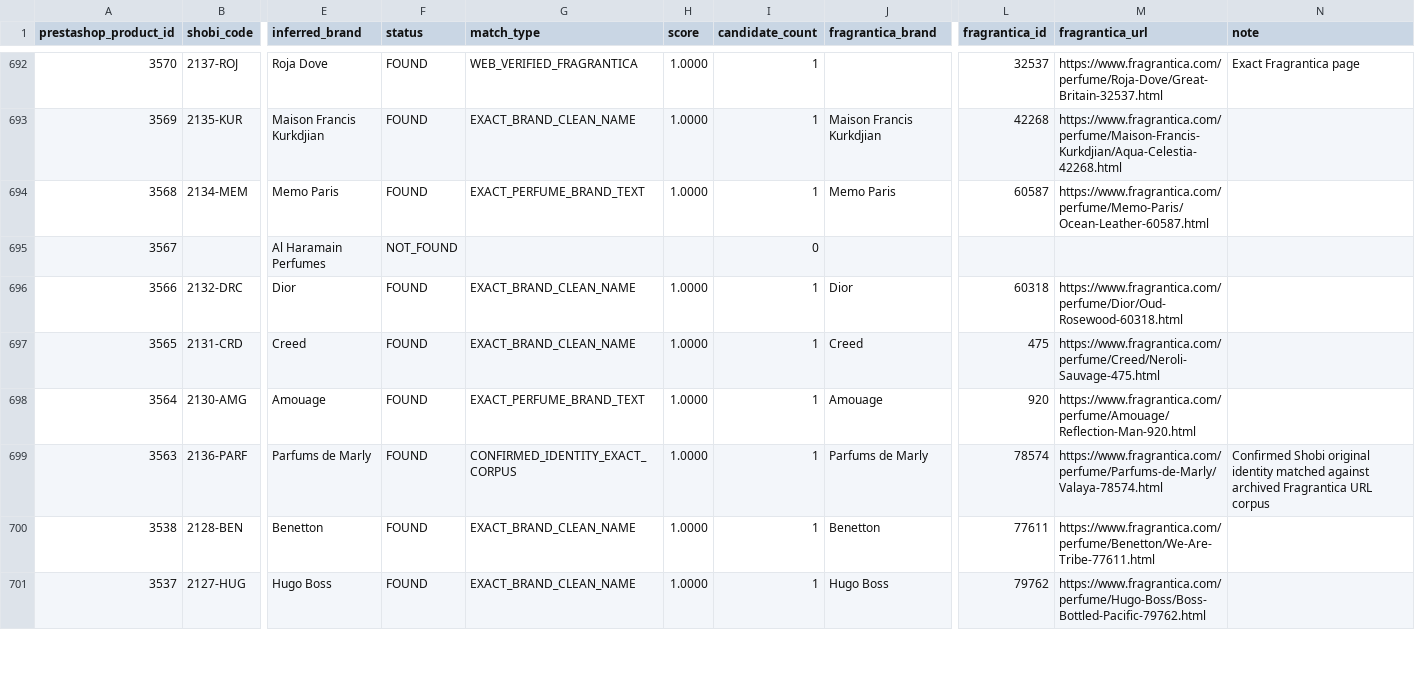
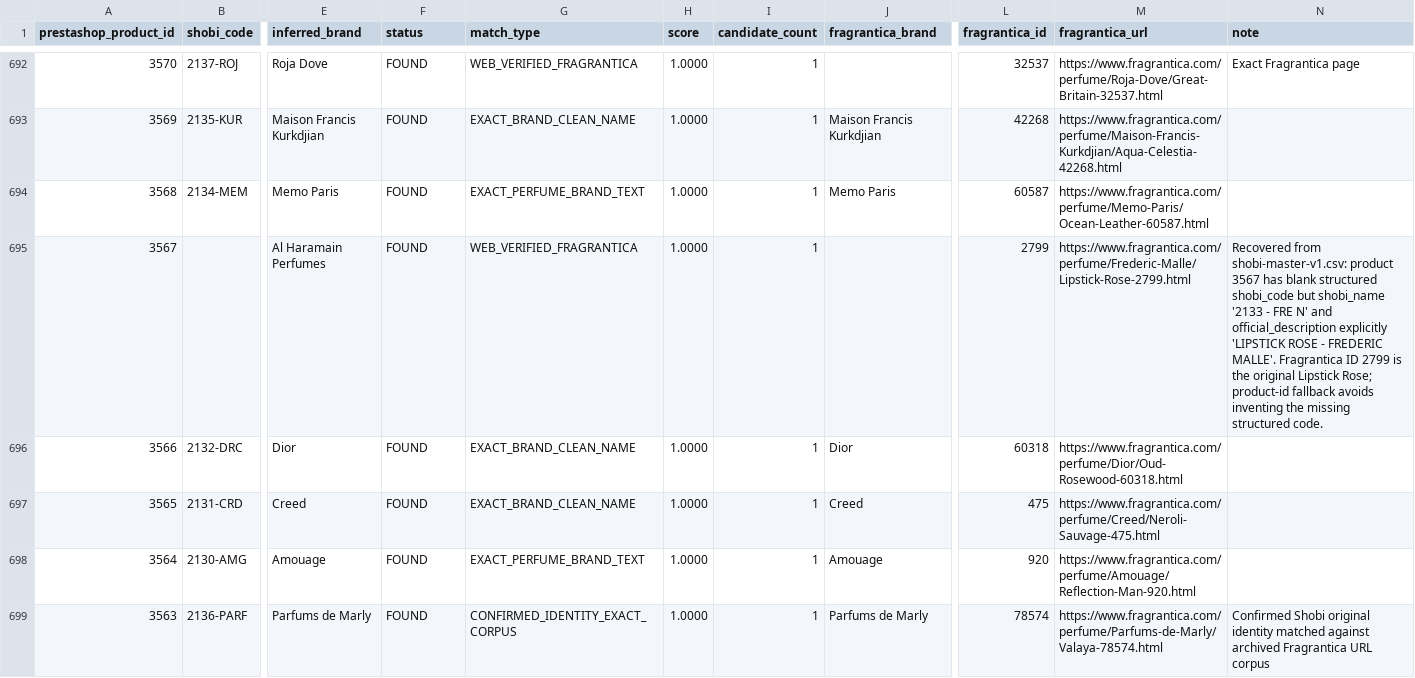
Before and after one commit to MarvvRed/Shobi_Inspiration, a CSV file: fragrantica-scraper-archive/corpus-match/shobi-fragrantica-corpus-match.csv, drawn as a sheet; only a part is shown, gaps mark what is left out; the shorter side is filled out with more unchanged rows; the diff covers the shown part only; the diff names each change by its address in the sheet, - before the commit and + after, or states it on an @@ line.

```diff
--- a/fragrantica-scraper-archive/corpus-match/shobi-fragrantica-corpus-match.csv
+++ b/fragrantica-scraper-archive/corpus-match/shobi-fragrantica-corpus-match.csv
-F695 (status): NOT_FOUND
+F695 (status): FOUND
-G695 (match_type): (empty)
+G695 (match_type): WEB_VERIFIED_FRAGRANTICA
-H695 (score): (empty)
+H695 (score): 1.0000
-I695 (candidate_count): 0
+I695 (candidate_count): 1
-L695 (fragrantica_id): (empty)
+L695 (fragrantica_id): 2799
-M695 (fragrantica_url): (empty)
+M695 (fragrantica_url): https://www.fragrantica.com/perfume/Frederic-Malle/Lipstick-Rose-2799.html
-N695 (note): (empty)
+N695 (note): Recovered from shobi-master-v1.csv: product 3567 has blank structured shobi_code but shobi_name '2133 - FRE N' and official_description explicitly 'LIPSTICK ROSE - FREDERIC MALLE'. Fragrantica ID 2799 is the original Lipstick Rose; product-id fallback avoids inventing the missing structured code.
```
Also changed, not shown: 7 edited cells elsewhere in this file, fragrantica-scraper-archive/corpus-match/unmatched.csv, fragrantica-scraper-archive/corpus-match/unresolved-diagnostics.csv, 3 other files.
